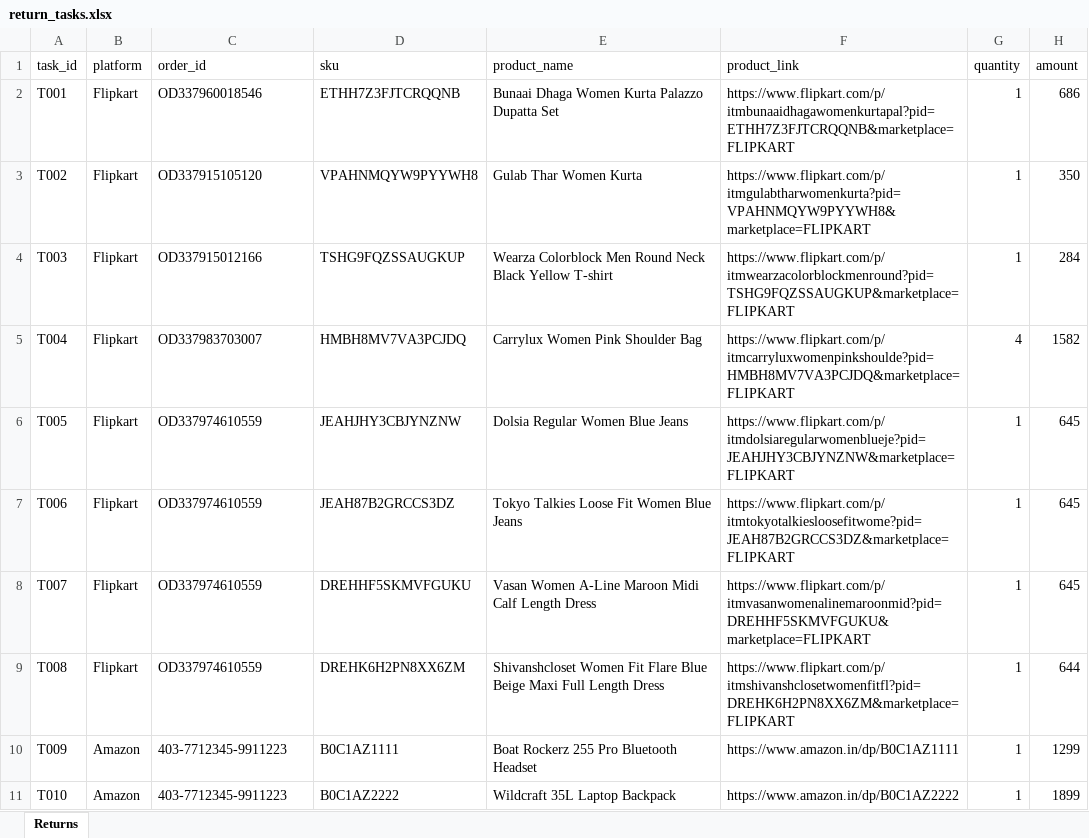
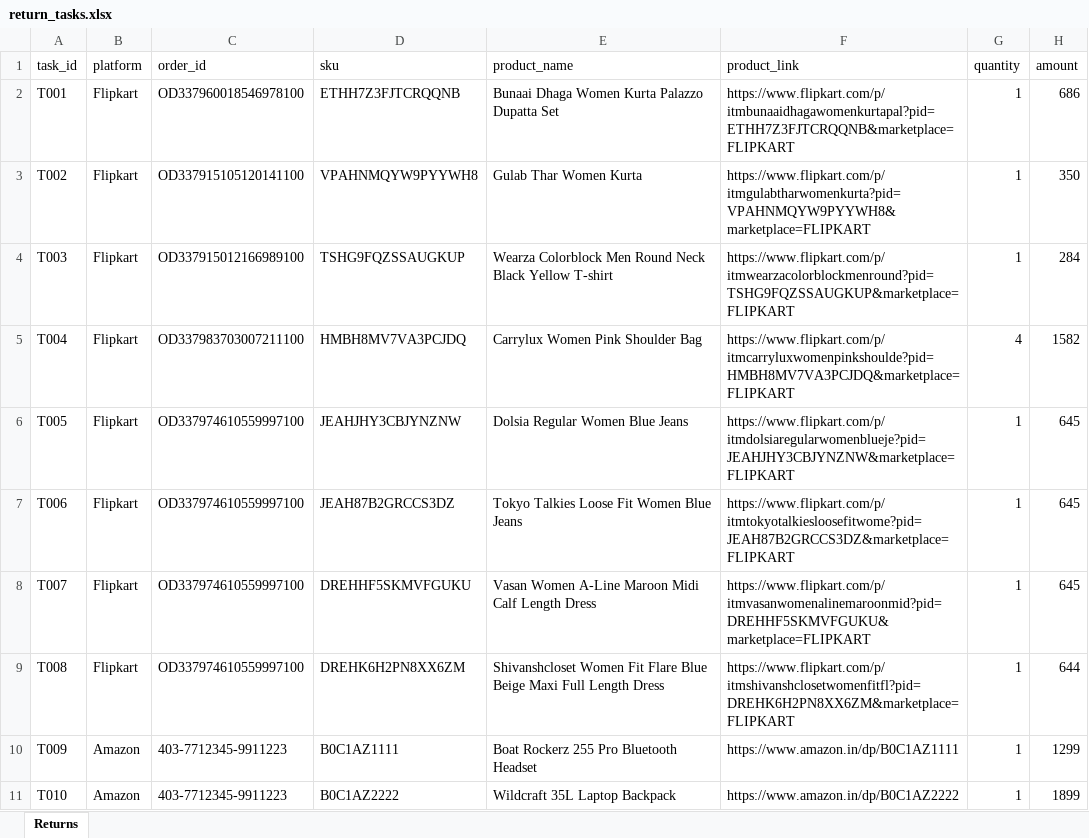
Before and after one commit to garv999/Browser-automation-agent, an Excel workbook: data/return_tasks.xlsx, sheet Returns, drawn as a sheet; only a part is shown; values as stored, in another font and other column widths than the file's, no borders; the diff names each change by its address in the sheet, - before the commit and + after, or states it on an @@ line.

Commit message:
Correct the Test Orders transcription against the source sheet
Two mismatches against the supplied sheet, found by re-reading it rather than
by any test:

Order IDs were truncated. The sheet's Order Id column wraps each value across
two lines and only the first line was transcribed, giving 14-character IDs such
as OD337960018546 where the real value is OD337960018546978100. Flipkart order
IDs are OD followed by 18 digits, as confirmed against the live site, so every
one of these would have failed to resolve during a live run. All seven are now
the full 20-character values.

Dates and one return window were synthesised rather than transcribed. The seeder
generated delivery dates as offsets from the run date, and had a 7-day window on
a SKU the sheet gives as 10 days. The sheet's own order and delivery dates are
now used verbatim. Where the sheet gives a range ("5-6 July") the later day is
taken, matching the parser's rule.

Consequence worth stating: these orders were delivered in late June and early
July 2026, so their windows have since closed and the agent now reports them as
out of window. That is the correct answer for this data, not a regression.

98 tests passing.

```diff
--- a/data/return_tasks.xlsx (sheet Returns)
+++ b/data/return_tasks.xlsx (sheet Returns)
-C2 (order_id): OD337960018546
+C2 (order_id): OD337960018546978100
-C3 (order_id): OD337915105120
+C3 (order_id): OD337915105120141100
-C4 (order_id): OD337915012166
+C4 (order_id): OD337915012166989100
-C5 (order_id): OD337983703007
+C5 (order_id): OD337983703007211100
-C6:C9 (order_id): OD337974610559
+C6:C9 (order_id): OD337974610559997100
```
Also changed, not shown: data/test_orders_from_sheet.xlsx, 9 other files.
